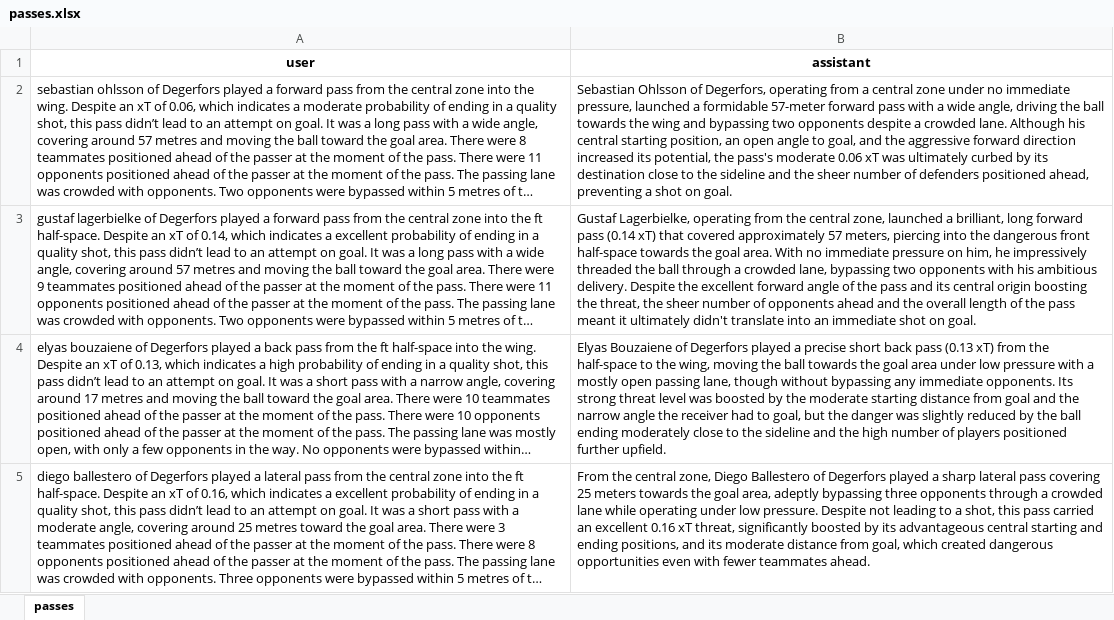
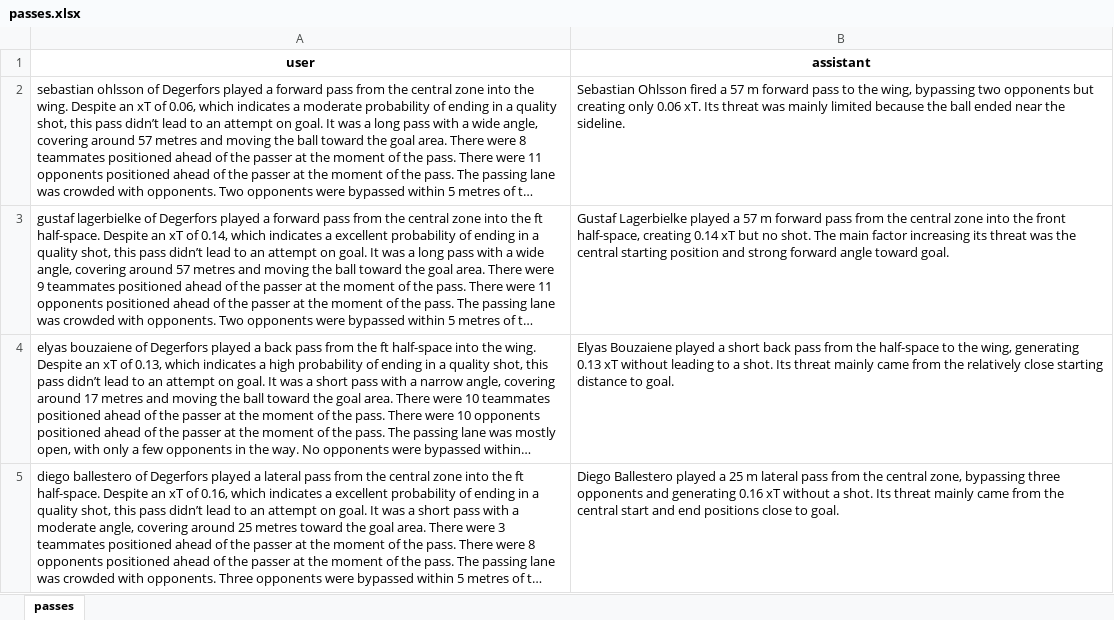
Before and after one commit to Peggy4444/xT_app, an Excel workbook: data/gpt_examples/action/passes.xlsx, sheet passes, drawn as a sheet; long unchanged cells end in …; values as stored, in another font and other column widths than the file's, no borders; the diff names each change by its address in the sheet, - before the commit and + after, or states it on an @@ line.

```diff
--- a/data/gpt_examples/action/passes.xlsx (sheet passes)
+++ b/data/gpt_examples/action/passes.xlsx (sheet passes)
-B2 (assistant): Sebastian Ohlsson of Degerfors, operating from a central zone under no immediate pressure, launched a formidable 57-meter forward pass with a wide angle, driving the ball towards the wing and bypassing two opponents despite a crowded lane. Although his central starting position, an open angle to goal, and the aggressive forward direction increased its potential, the pass's moderate 0.06 xT was ultimately curbed by its destination close to the sideline and the sheer number of defenders positioned ahead, preventing a shot on goal.
+B2 (assistant): Sebastian Ohlsson fired a 57 m forward pass to the wing, bypassing two opponents but creating only 0.06 xT. Its threat was mainly limited because the ball ended near the sideline.
-B3 (assistant): Gustaf Lagerbielke, operating from the central zone, launched a brilliant, long forward pass (0.14 xT) that covered approximately 57 meters, piercing into the dangerous front half-space towards the goal area. With no immediate pressure on him, he impressively threaded the ball through a crowded lane, bypassing two opponents with his ambitious delivery. Despite the excellent forward angle of the pass and its central origin boosting the threat, the sheer number of opponents ahead and the overall length of the pass meant it ultimately didn't translate into an immediate shot on goal.
+B3 (assistant): Gustaf Lagerbielke played a 57 m forward pass from the central zone into the front half-space, creating 0.14 xT but no shot. The main factor increasing its threat was the central starting position and strong forward angle toward goal.
-B4 (assistant): Elyas Bouzaiene of Degerfors played a precise short back pass (0.13 xT) from the half-space to the wing, moving the ball towards the goal area under low pressure with a mostly open passing lane, though without bypassing any immediate opponents. Its strong threat level was boosted by the moderate starting distance from goal and the narrow angle the receiver had to goal, but the danger was slightly reduced by the ball ending moderately close to the sideline and the high number of players positioned further upfield.
+B4 (assistant): Elyas Bouzaiene played a short back pass from the half-space to the wing, generating 0.13 xT without leading to a shot. Its threat mainly came from the relatively close starting distance to goal.
-B5 (assistant): From the central zone, Diego Ballestero of Degerfors played a sharp lateral pass covering 25 meters towards the goal area, adeptly bypassing three opponents through a crowded lane while operating under low pressure. Despite not leading to a shot, this pass carried an excellent 0.16 xT threat, significantly boosted by its advantageous central starting and ending positions, and its moderate distance from goal, which created dangerous opportunities even with fewer teammates ahead.
+B5 (assistant): Diego Ballestero played a 25 m lateral pass from the central zone, bypassing three opponents and generating 0.16 xT without a shot. Its threat mainly came from the central start and end positions close to goal.
```
Also changed, not shown: 4 other files.
